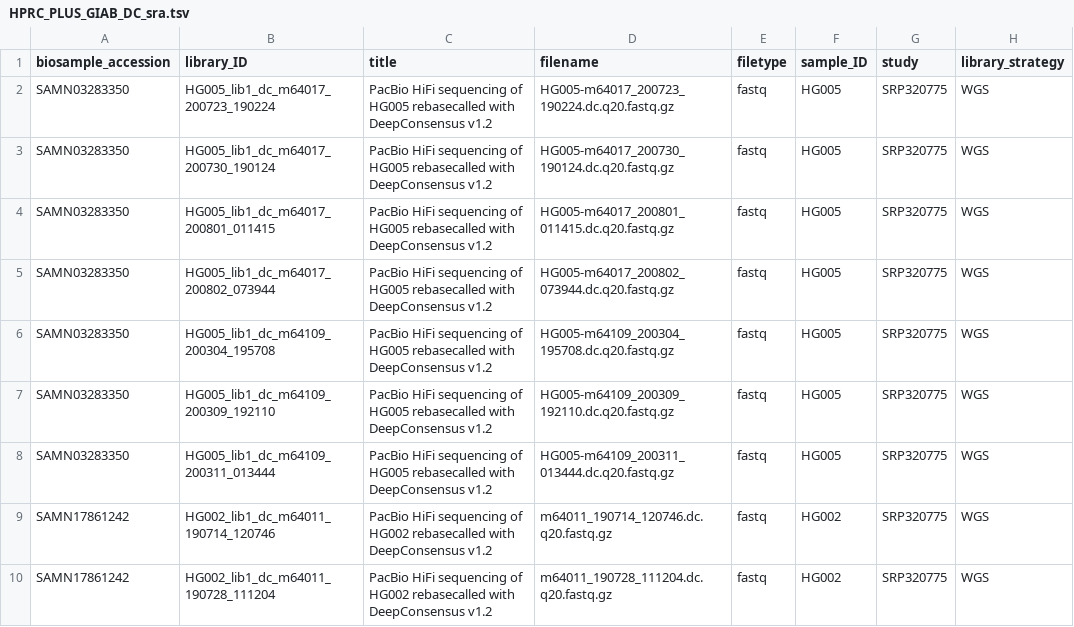
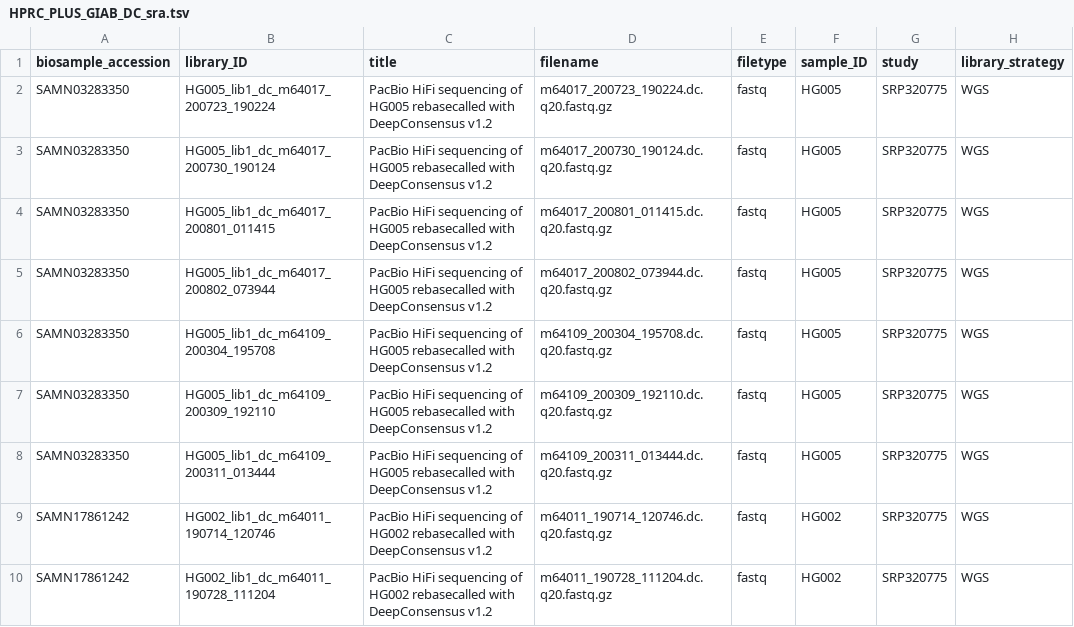
Before and after one commit to human-pangenomics/HPRC_metadata, a TSV file: submissions/HPRC_PLUS_GIAB_DC/HPRC_PLUS_GIAB_DC_sra.tsv, drawn as a sheet; only a part is shown; the diff names each change by its address in the sheet, - before the commit and + after, or states it on an @@ line.

Commit message:
fix HG005 DC filenames — remove HG005- prefix to match S3 paths

```diff
--- a/submissions/HPRC_PLUS_GIAB_DC/HPRC_PLUS_GIAB_DC_sra.tsv
+++ b/submissions/HPRC_PLUS_GIAB_DC/HPRC_PLUS_GIAB_DC_sra.tsv
-D2 (filename): HG005-m64017_200723_190224.dc.q20.fastq.gz
+D2 (filename): m64017_200723_190224.dc.q20.fastq.gz
-D3 (filename): HG005-m64017_200730_190124.dc.q20.fastq.gz
+D3 (filename): m64017_200730_190124.dc.q20.fastq.gz
-D4 (filename): HG005-m64017_200801_011415.dc.q20.fastq.gz
+D4 (filename): m64017_200801_011415.dc.q20.fastq.gz
-D5 (filename): HG005-m64017_200802_073944.dc.q20.fastq.gz
+D5 (filename): m64017_200802_073944.dc.q20.fastq.gz
-D6 (filename): HG005-m64109_200304_195708.dc.q20.fastq.gz
+D6 (filename): m64109_200304_195708.dc.q20.fastq.gz
-D7 (filename): HG005-m64109_200309_192110.dc.q20.fastq.gz
+D7 (filename): m64109_200309_192110.dc.q20.fastq.gz
-D8 (filename): HG005-m64109_200311_013444.dc.q20.fastq.gz
+D8 (filename): m64109_200311_013444.dc.q20.fastq.gz
```
